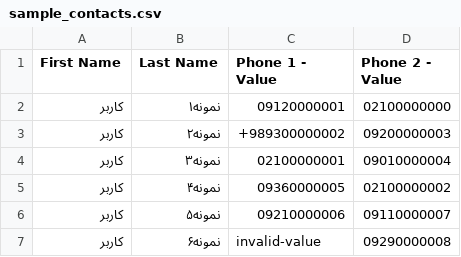
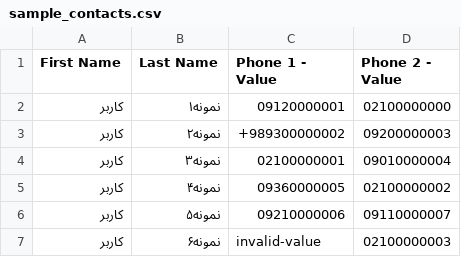
Before and after one commit to AlirezaBelal/iran-contact-data-pipeline, a CSV file: sample_contacts.csv, drawn as a sheet.

Commit message:
Align synthetic sample with filtering example

```diff
--- a/sample_contacts.csv
+++ b/sample_contacts.csv
@@ -6,2 +6,2 @@ First Name,Last Name,Phone 1 - Value,Phone 2 - Value
 کاربر,نمونه۵,09210000006,09110000007
-کاربر,نمونه۶,invalid-value,09290000008
+کاربر,نمونه۶,invalid-value,02100000003
```
